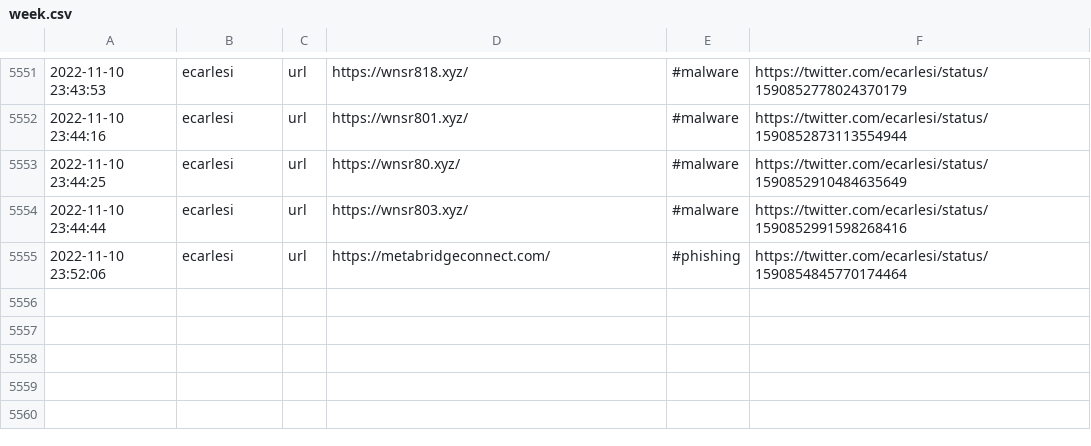
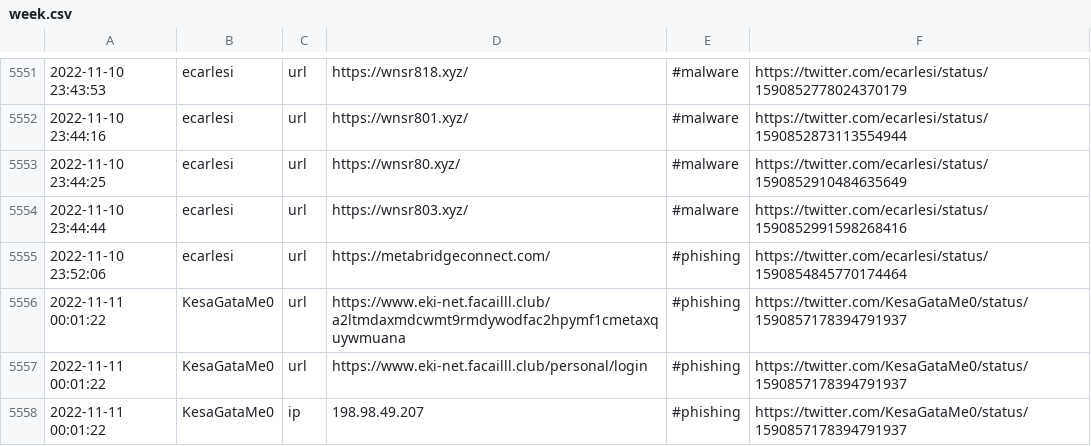
Before and after one commit to Croat79/TweetFeed, a CSV file: week.csv, drawn as a sheet; only a part is shown, gaps mark what is left out; the diff names each change by its address in the sheet, - before the commit and + after, or states it on an @@ line.

```diff
--- a/week.csv
+++ b/week.csv
+row 5556: 2022-11-11 00:01:22 | KesaGataMe0 | url | https://www.eki-net.facailll.club/a2ltmdaxmdcwmt9rmdywodfac2hpymf1cmetaxquywmuana | #phishing | https://twitter.com/KesaGataMe0/status/1590857178394791937
+row 5557: 2022-11-11 00:01:22 | KesaGataMe0 | url | https://www.eki-net.facailll.club/personal/login | #phishing | https://twitter.com/KesaGataMe0/status/1590857178394791937
+row 5558: 2022-11-11 00:01:22 | KesaGataMe0 | ip | 198.98.49.207 | #phishing | https://twitter.com/KesaGataMe0/status/1590857178394791937
```
Also changed, not shown: 3 other files.
